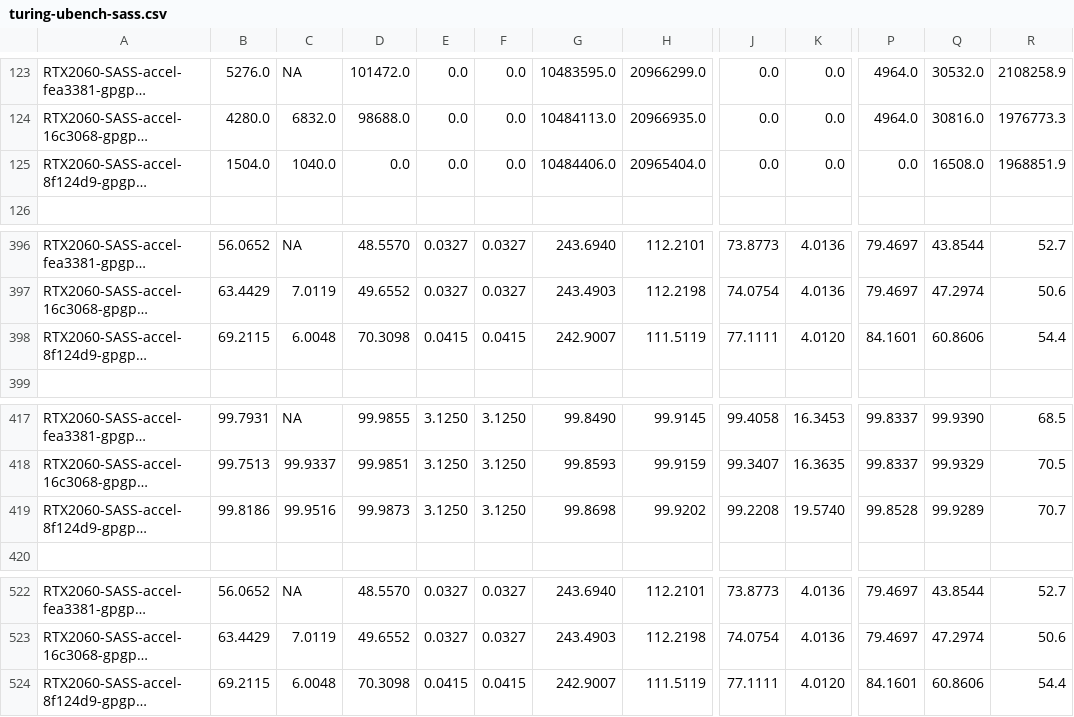
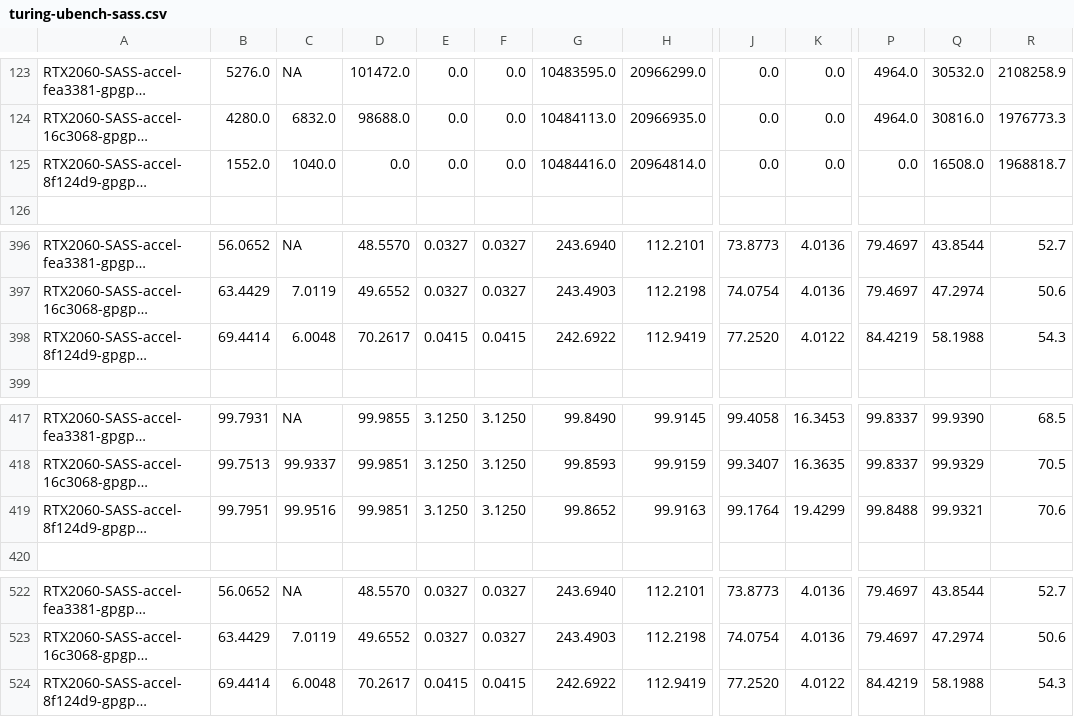
Before and after one commit to accel-sim/statistics-archive, a CSV file: ubench/turing-ubench-sass.csv, drawn as a sheet; only a part is shown, gaps mark what is left out; long unchanged cells end in …; the diff covers the shown part only; the diff names each change by its address in the sheet, - before the commit and + after, or states it on an @@ line.

```diff
--- a/ubench/turing-ubench-sass.csv
+++ b/ubench/turing-ubench-sass.csv
-B125: 1504.0
+B125: 1552.0
-G125: 10484406.0
+G125: 10484416.0
-H125: 20965404.0
+H125: 20964814.0
-R125: 1968851.9
+R125: 1968818.7
-B398: 69.2115
+B398: 69.4414
-D398: 70.3098
+D398: 70.2617
-G398: 242.9007
+G398: 242.6922
-H398: 111.5119
+H398: 112.9419
-J398: 77.1111
+J398: 77.2520
-K398: 4.0120
+K398: 4.0122
-P398: 84.1601
+P398: 84.4219
-Q398: 60.8606
+Q398: 58.1988
-R398: 54.4
+R398: 54.3
-B419: 99.8186
+B419: 99.7951
-D419: 99.9873
+D419: 99.9851
-G419: 99.8698
+G419: 99.8652
-H419: 99.9202
+H419: 99.9163
-J419: 99.2208
+J419: 99.1764
-K419: 19.5740
+K419: 19.4299
-P419: 99.8528
+P419: 99.8488
-Q419: 99.9289
+Q419: 99.9321
-R419: 70.7
+R419: 70.6
-B524: 69.2115
+B524: 69.4414
-D524: 70.3098
+D524: 70.2617
-G524: 242.9007
+G524: 242.6922
-H524: 111.5119
+H524: 112.9419
-J524: 77.1111
+J524: 77.2520
-K524: 4.0120
+K524: 4.0122
-P524: 84.1601
+P524: 84.4219
-Q524: 60.8606
+Q524: 58.1988
-R524: 54.4
+R524: 54.3
```
Also changed, not shown: 4 added rows, 4 removed rows and 22 edited cells elsewhere in this file, ubench/ampere-ubench-sass.csv, ubench/v100-ubench-sass.csv.
